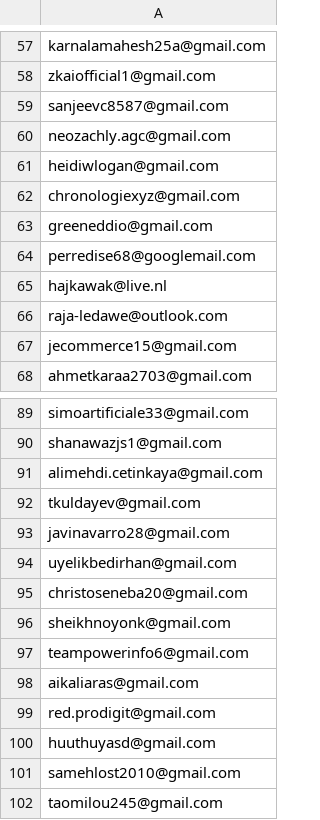
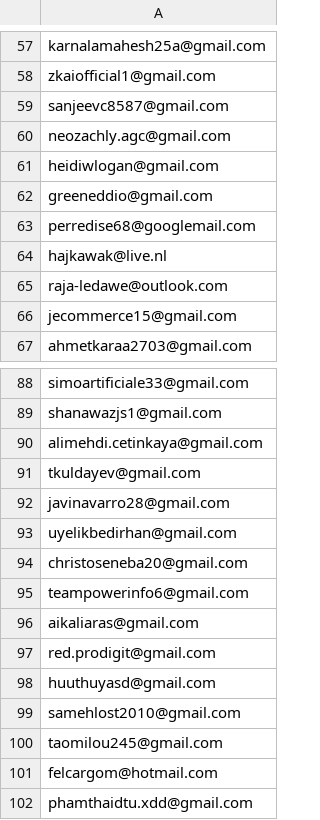
Before and after one commit to ikermato144-eng/premium-access, a CSV file: allowed_emails.csv, drawn as a sheet; only a part is shown, gaps mark what is left out; the shorter side is filled out with more unchanged rows; the diff names each change by its address in the sheet, - before the commit and + after, or states it on an @@ line.

Commit message:
Update allowed_emails.csv

```diff
--- a/allowed_emails.csv
+++ b/allowed_emails.csv
-row 62: chronologiexyz@gmail.com
-row 96: sheikhnoyonk@gmail.com
```
